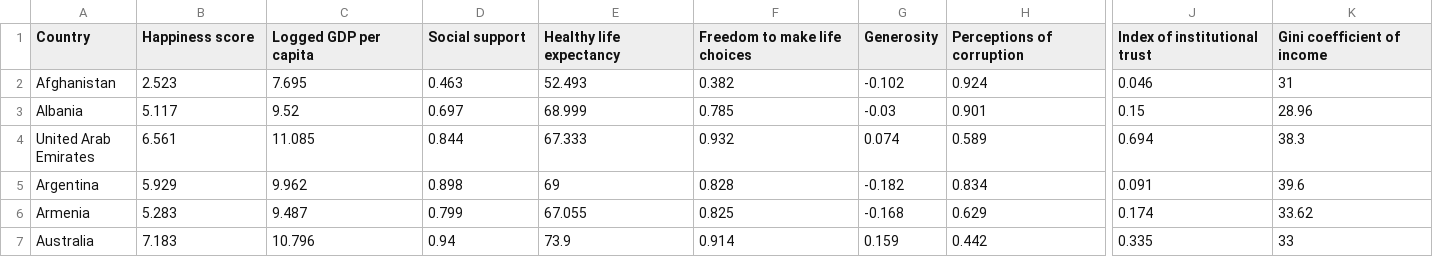
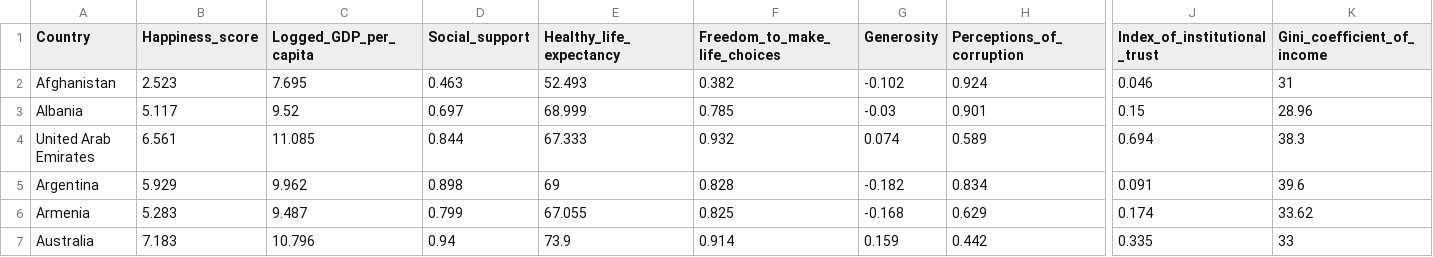
Before and after one commit to yaparnehir/Predicting_Happiness, a CSV file: Resources/Cleaned_Datasets/happy_complete.csv, drawn as a sheet; only a part is shown, gaps mark what is left out; the diff names each change by its address in the sheet, - before the commit and + after, or states it on an @@ line.

```diff
--- a/Resources/Cleaned_Datasets/happy_complete.csv
+++ b/Resources/Cleaned_Datasets/happy_complete.csv
-B1: Happiness score
+B1: Happiness_score
-C1: Logged GDP per capita
+C1: Logged_GDP_per_capita
-D1: Social support
+D1: Social_support
-E1: Healthy life expectancy
+E1: Healthy_life_expectancy
-F1: Freedom to make life choices
+F1: Freedom_to_make_life_choices
-H1: Perceptions of corruption
+H1: Perceptions_of_corruption
-J1: Index of institutional trust
+J1: Index_of_institutional_trust
-K1: Gini coefficient of income
+K1: Gini_coefficient_of_income
```
Also changed, not shown: Resources/Cleaned_Datasets/happy_coordinates.csv, 1 other file.
